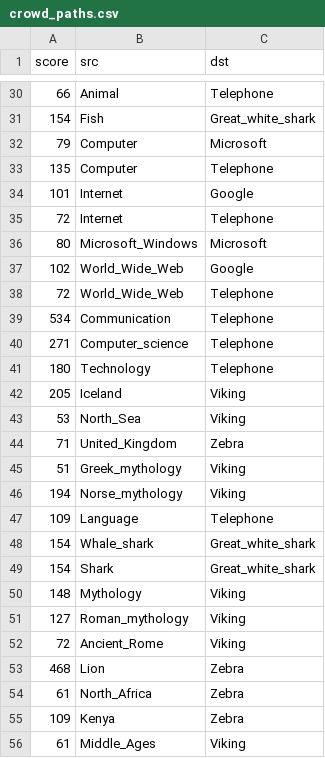
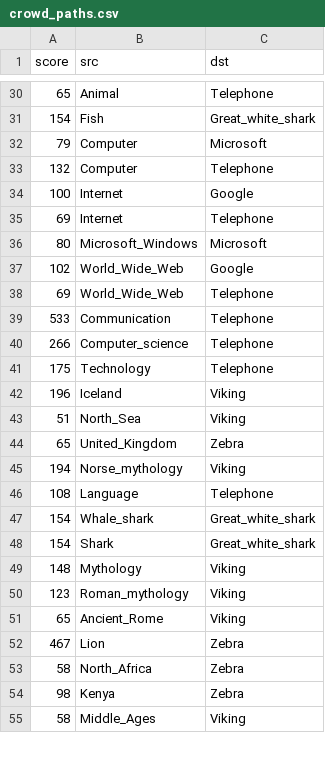
Before and after one commit to epfl-ada/ada-2024-project-tadaa, a CSV file: data/crowd_paths.csv, drawn as a sheet; only a part is shown, gaps mark what is left out; the diff covers the shown part only.

```diff
--- a/data/crowd_paths.csv
+++ b/data/crowd_paths.csv
@@ -30,19 +30,18 @@ score,src,dst
-66,Animal,Telephone
+65,Animal,Telephone
 154,Fish,Great_white_shark
 79,Computer,Microsoft
-135,Computer,Telephone
-101,Internet,Google
-72,Internet,Telephone
+132,Computer,Telephone
+100,Internet,Google
+69,Internet,Telephone
 80,Microsoft_Windows,Microsoft
 102,World_Wide_Web,Google
-72,World_Wide_Web,Telephone
-534,Communication,Telephone
-271,Computer_science,Telephone
-180,Technology,Telephone
-205,Iceland,Viking
-53,North_Sea,Viking
-71,United_Kingdom,Zebra
-51,Greek_mythology,Viking
+69,World_Wide_Web,Telephone
+533,Communication,Telephone
+266,Computer_science,Telephone
+175,Technology,Telephone
+196,Iceland,Viking
+51,North_Sea,Viking
+65,United_Kingdom,Zebra
 194,Norse_mythology,Viking
-109,Language,Telephone
+108,Language,Telephone
 154,Whale_shark,Great_white_shark
@@ -50,7 +49,7 @@ score,src,dst
 148,Mythology,Viking
-127,Roman_mythology,Viking
-72,Ancient_Rome,Viking
-468,Lion,Zebra
-61,North_Africa,Zebra
-109,Kenya,Zebra
-61,Middle_Ages,Viking
+123,Roman_mythology,Viking
+65,Ancient_Rome,Viking
+467,Lion,Zebra
+58,North_Africa,Zebra
+98,Kenya,Zebra
+58,Middle_Ages,Viking
```
Also changed, not shown: 2 removed rows and 50 edited cells elsewhere in this file, data/crowd_vs_players.csv, 3 other files.
